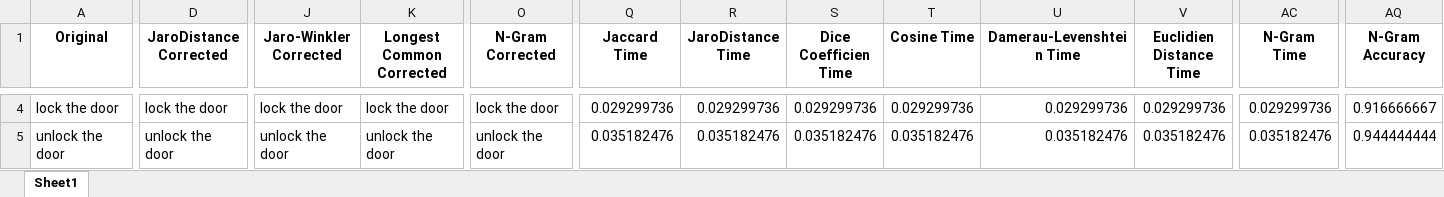
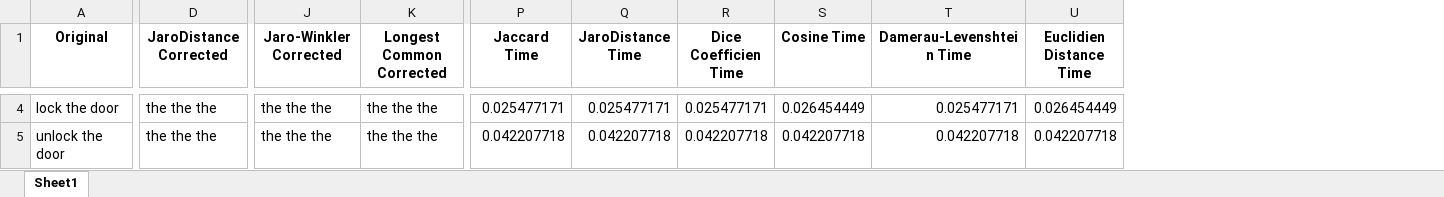
Before and after one commit to Ayaatt/Text-Simillarity, an Excel workbook: output.xlsx, sheet Sheet1, drawn as a sheet; only a part is shown, gaps mark what is left out; values as stored, in another font and other column widths than the file's, no borders; removed rows and columns are numbered as before the commit, all else as after; the diff covers the shown part only; the diff names each change by its address in the sheet, - before the commit and + after, or states it on an @@ line.

Commit message:
modify several algorithm, main.py, server.py
server.py : adding GET, logic isDistance for distance algorithm

cosine, euclidien, manhattan, levenshtein : adding counter to split again in their function

longestCommon.py : change the output to returns score instead string

```diff
--- a/output.xlsx (sheet Sheet1)
+++ b/output.xlsx (sheet Sheet1)
-column O (N-Gram Corrected), rows 4-5: lock the door | unlock the door
-column AC (N-Gram Time), rows 4-5: 0.029299736 | 0.035182476
-column AQ (N-Gram Accuracy), rows 4-5: 0.916666667 | 0.944444444
-D4 (JaroDistance Corrected): lock the door
+D4 (JaroDistance Corrected): the the the
-J4 (Jaro-Winkler Corrected): lock the door
+J4 (Jaro-Winkler Corrected): the the the
-K4 (Longest Common Corrected): lock the door
+K4 (Longest Common Corrected): the the the
-P4 (Jaccard Time): 0.029299736
+P4 (Jaccard Time): 0.025477171
-Q4 (JaroDistance Time): 0.029299736
+Q4 (JaroDistance Time): 0.025477171
-R4 (Dice Coefficien Time): 0.029299736
+R4 (Dice Coefficien Time): 0.025477171
-S4 (Cosine Time): 0.029299736
+S4 (Cosine Time): 0.026454449
-T4 (Damerau-Levenshtein Time): 0.029299736
+T4 (Damerau-Levenshtein Time): 0.025477171
-U4 (Euclidien Distance Time): 0.029299736
+U4 (Euclidien Distance Time): 0.026454449
-D5 (JaroDistance Corrected): unlock the door
+D5 (JaroDistance Corrected): the the the
-J5 (Jaro-Winkler Corrected): unlock the door
+J5 (Jaro-Winkler Corrected): the the the
-K5 (Longest Common Corrected): unlock the door
+K5 (Longest Common Corrected): the the the
-P5 (Jaccard Time): 0.035182476
+P5 (Jaccard Time): 0.042207718
-Q5 (JaroDistance Time): 0.035182476
+Q5 (JaroDistance Time): 0.042207718
-R5 (Dice Coefficien Time): 0.035182476
+R5 (Dice Coefficien Time): 0.042207718
-S5 (Cosine Time): 0.035182476
+S5 (Cosine Time): 0.042207718
-T5 (Damerau-Levenshtein Time): 0.035182476
+T5 (Damerau-Levenshtein Time): 0.042207718
-U5 (Euclidien Distance Time): 0.035182476
+U5 (Euclidien Distance Time): 0.042207718
```
Also changed, not shown: 550 edited cells elsewhere in this sheet, 10 other files.
